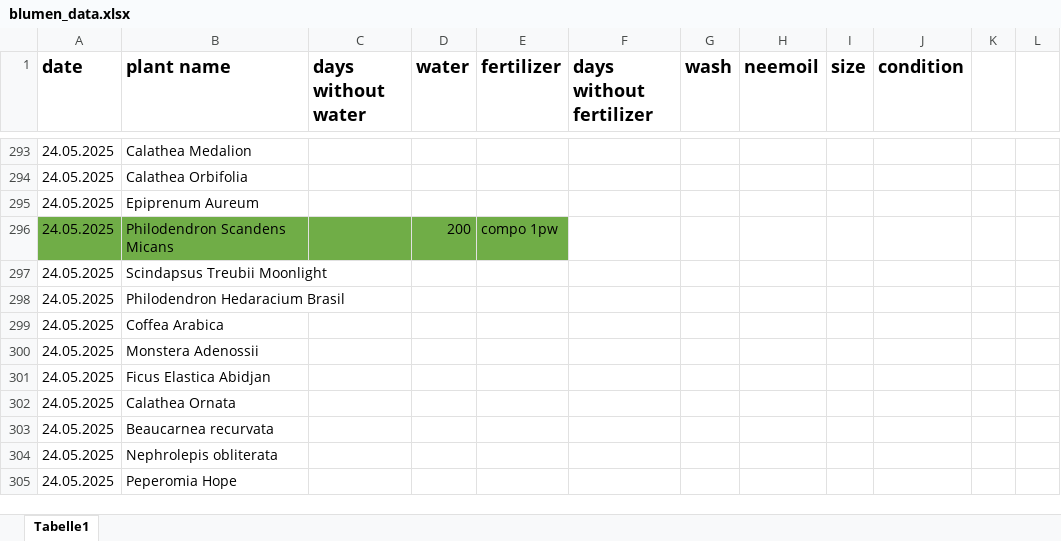
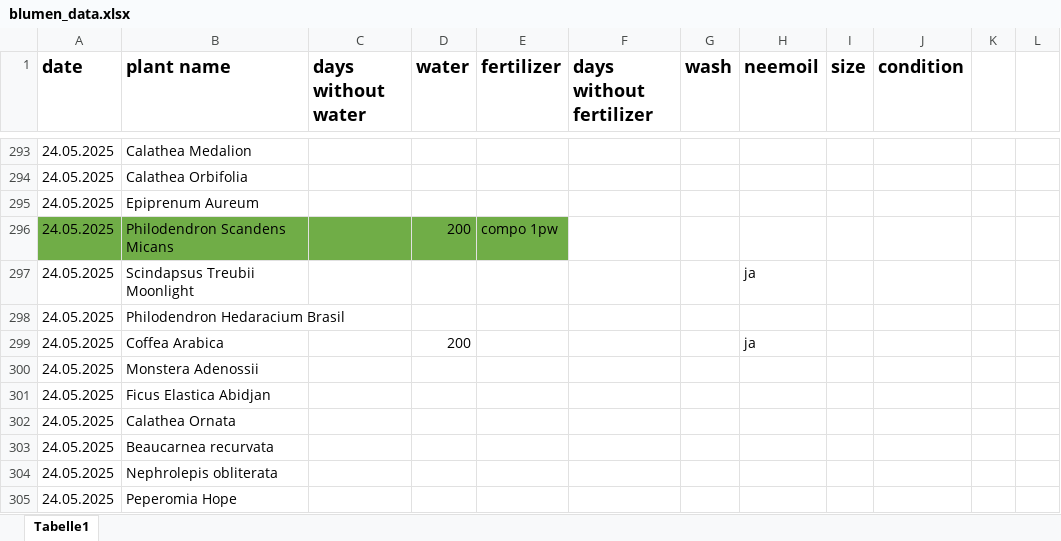
Before and after one commit to Iakithega/blumn, an Excel workbook: data/blumen_data.xlsx, sheet Tabelle1, drawn as a sheet; only a part is shown, gaps mark what is left out; values as stored, in another font and other column widths than the file's, no borders; the diff covers the shown part only; the diff names each change by its address in the sheet, - before the commit and + after, or states it on an @@ line.

```diff
--- a/data/blumen_data.xlsx (sheet Tabelle1)
+++ b/data/blumen_data.xlsx (sheet Tabelle1)
-H297 (neemoil): (empty)
+H297 (neemoil): ja
-D299 (water): (empty)
+D299 (water): 200
-H299 (neemoil): (empty)
+H299 (neemoil): ja
```
Also changed, not shown: 90 added rows elsewhere in this sheet.
